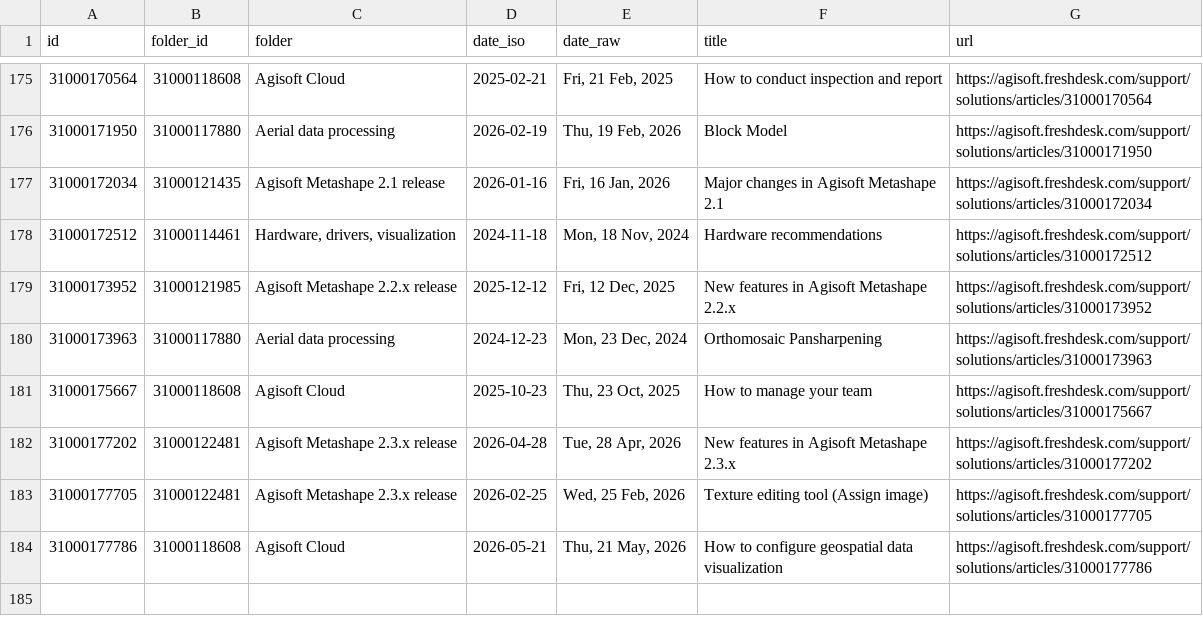
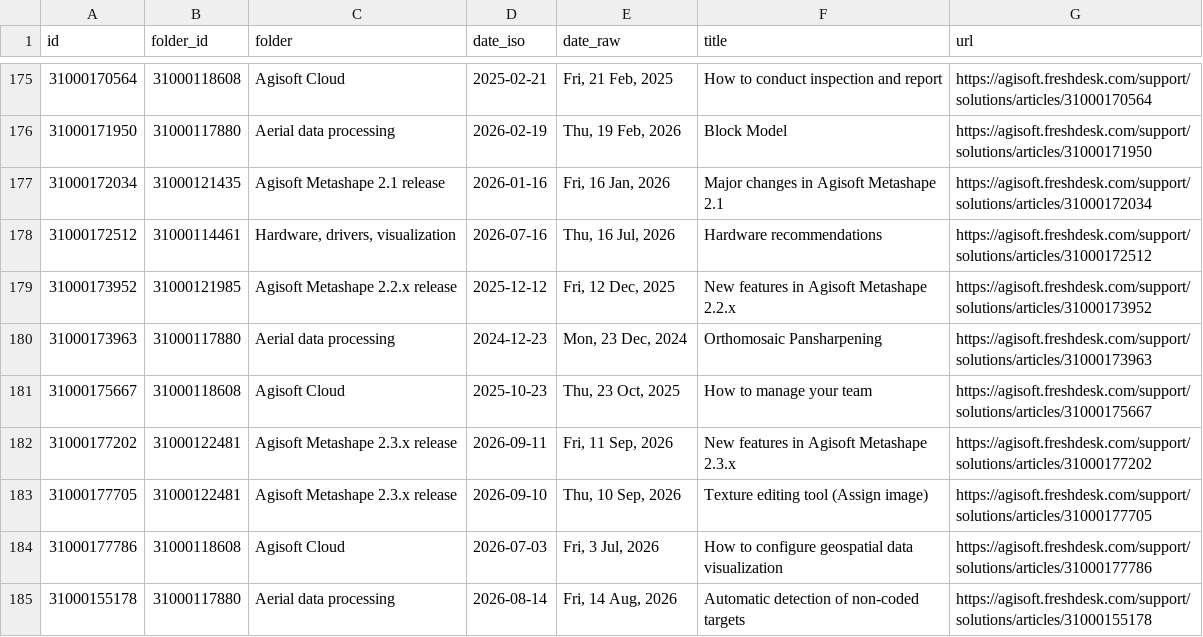
Before and after one commit to PhotogrammetryCommunity/metashape-expert-manual, a TSV file: scripts/data/kb_master.tsv, drawn as a sheet; only a part is shown, gaps mark what is left out; the diff covers the shown part only.

```diff
--- a/scripts/data/kb_master.tsv
+++ b/scripts/data/kb_master.tsv
@@ -177,3 +177,3 @@ id	folder_id	folder	date_iso	date_raw	title	url
 31000172034	31000121435	Agisoft Metashape 2.1 release	2026-01-16	Fri, 16 Jan, 2026	Major changes in Agisoft Metashape 2.1	https://agisoft.freshdesk.com/support/solutions/articles/31000172034
-31000172512	31000114461	Hardware, drivers, visualization	2024-11-18	Mon, 18 Nov, 2024	Hardware recommendations	https://agisoft.freshdesk.com/support/solutions/articles/31000172512
+31000172512	31000114461	Hardware, drivers, visualization	2026-07-16	Thu, 16 Jul, 2026	Hardware recommendations	https://agisoft.freshdesk.com/support/solutions/articles/31000172512
 31000173952	31000121985	Agisoft Metashape 2.2.x release	2025-12-12	Fri, 12 Dec, 2025	New features in Agisoft Metashape 2.2.x	https://agisoft.freshdesk.com/support/solutions/articles/31000173952
@@ -181,4 +181,5 @@ id	folder_id	folder	date_iso	date_raw	title	url
 31000175667	31000118608	Agisoft Cloud	2025-10-23	Thu, 23 Oct, 2025	How to manage your team	https://agisoft.freshdesk.com/support/solutions/articles/31000175667
-31000177202	31000122481	Agisoft Metashape 2.3.x release	2026-04-28	Tue, 28 Apr, 2026	New features in Agisoft Metashape 2.3.x	https://agisoft.freshdesk.com/support/solutions/articles/31000177202
-31000177705	31000122481	Agisoft Metashape 2.3.x release	2026-02-25	Wed, 25 Feb, 2026	Texture editing tool (Assign image)	https://agisoft.freshdesk.com/support/solutions/articles/31000177705
-31000177786	31000118608	Agisoft Cloud	2026-05-21	Thu, 21 May, 2026	How to configure geospatial data visualization	https://agisoft.freshdesk.com/support/solutions/articles/31000177786
+31000177202	31000122481	Agisoft Metashape 2.3.x release	2026-09-11	Fri, 11 Sep, 2026	New features in Agisoft Metashape 2.3.x	https://agisoft.freshdesk.com/support/solutions/articles/31000177202
+31000177705	31000122481	Agisoft Metashape 2.3.x release	2026-09-10	Thu, 10 Sep, 2026	Texture editing tool (Assign image)	https://agisoft.freshdesk.com/support/solutions/articles/31000177705
+31000177786	31000118608	Agisoft Cloud	2026-07-03	Fri, 3 Jul, 2026	How to configure geospatial data visualization	https://agisoft.freshdesk.com/support/solutions/articles/31000177786
+31000155178	31000117880	Aerial data processing	2026-08-14	Fri, 14 Aug, 2026	Automatic detection of non-coded targets	https://agisoft.freshdesk.com/support/solutions/articles/31000155178
```
Also changed, not shown: 7 added rows and 18 edited cells elsewhere in this file, scripts/data/kb_summaries.tsv, 1 other file.
